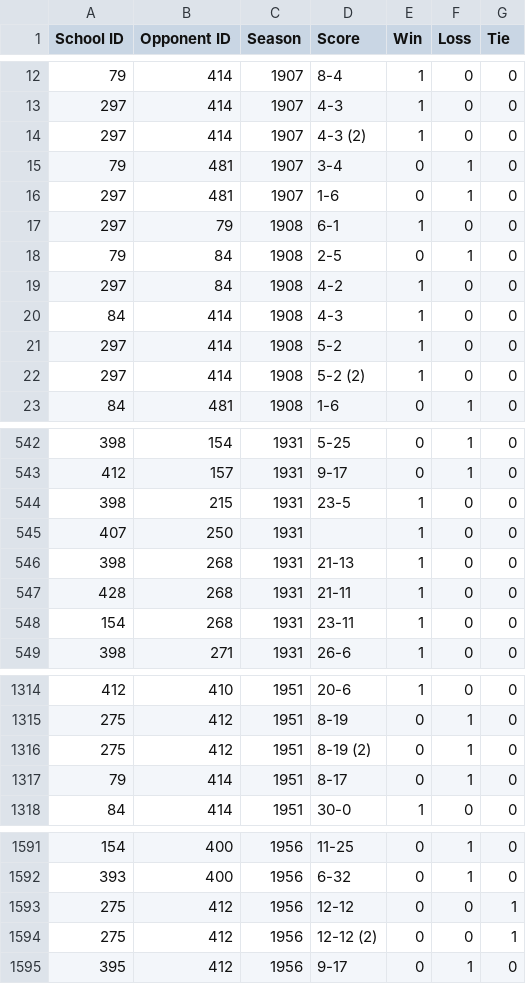
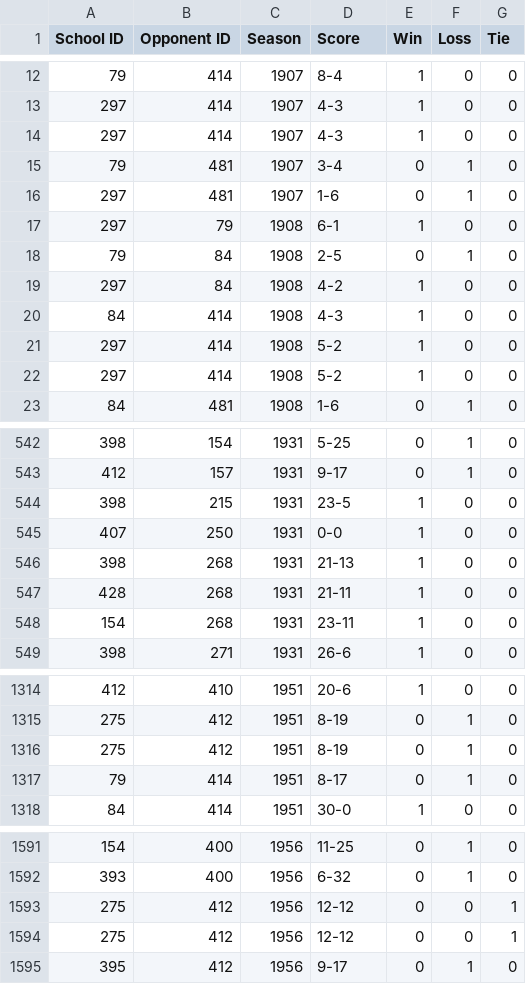
Before and after one commit to kylensmith/WR-Stats, a CSV file: lib/seeds/Duals.csv, drawn as a sheet; only a part is shown, gaps mark what is left out; the diff covers the shown part only.

Commit message:
updated duals

```diff
--- a/lib/seeds/Duals.csv
+++ b/lib/seeds/Duals.csv
@@ -13,3 +13,3 @@ School ID,Opponent ID,Season,Score,Win,Loss,Tie
 297,414,1907,4-3,1,0,0
-297,414,1907,4-3 (2),1,0,0
+297,414,1907,4-3,1,0,0
 79,481,1907,3-4,0,1,0
@@ -21,3 +21,3 @@ School ID,Opponent ID,Season,Score,Win,Loss,Tie
 297,414,1908,5-2,1,0,0
-297,414,1908,5-2 (2),1,0,0
+297,414,1908,5-2,1,0,0
 84,481,1908,1-6,0,1,0
@@ -544,3 +544,3 @@ School ID,Opponent ID,Season,Score,Win,Loss,Tie
 398,215,1931,23-5,1,0,0
-407,250,1931,,1,0,0
+407,250,1931,0-0,1,0,0
 398,268,1931,21-13,1,0,0
@@ -1315,3 +1315,3 @@ School ID,Opponent ID,Season,Score,Win,Loss,Tie
 275,412,1951,8-19,0,1,0
-275,412,1951,8-19 (2),0,1,0
+275,412,1951,8-19,0,1,0
 79,414,1951,8-17,0,1,0
@@ -1593,3 +1593,3 @@ School ID,Opponent ID,Season,Score,Win,Loss,Tie
 275,412,1956,12-12,0,0,1
-275,412,1956,12-12 (2),0,0,1
+275,412,1956,12-12,0,0,1
 395,412,1956,9-17,0,1,0
```
Also changed, not shown: 3 edited cells elsewhere in this file, lib/seeds/Divisions.csv, 20 other files.
